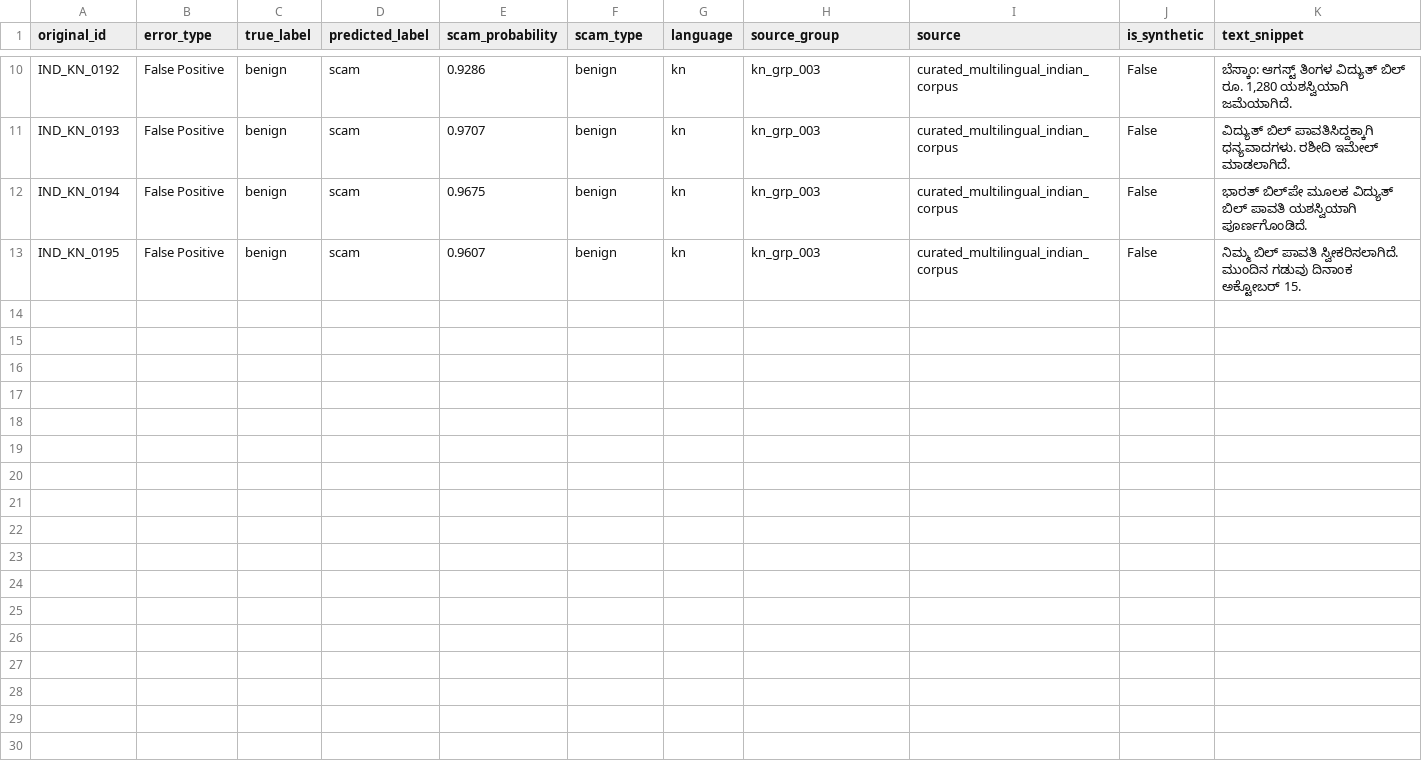
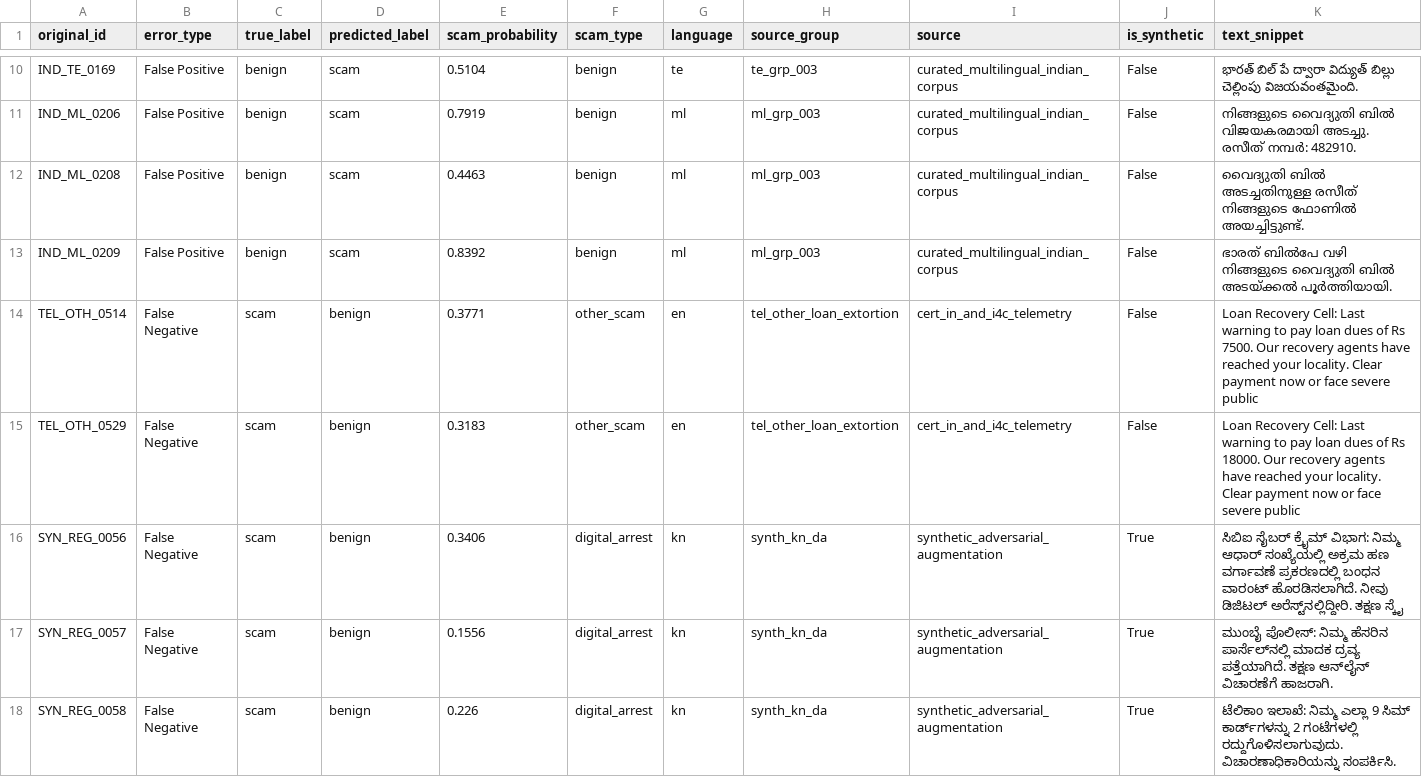
Before and after one commit to hamsinikommunuri/bobsec-platform, a CSV file: ml/reports/error_analysis.csv, drawn as a sheet; only a part is shown, gaps mark what is left out; the diff covers the shown part only; the diff names each change by its address in the sheet, - before the commit and + after, or states it on an @@ line.

```diff
--- a/ml/reports/error_analysis.csv
+++ b/ml/reports/error_analysis.csv
-A10 (original_id): IND_KN_0192
+A10 (original_id): IND_TE_0169
-E10 (scam_probability): 0.9286
+E10 (scam_probability): 0.5104
-G10 (language): kn
+G10 (language): te
-H10 (source_group): kn_grp_003
+H10 (source_group): te_grp_003
-K10 (text_snippet): ಬೆಸ್ಕಾಂ: ಆಗಸ್ಟ್ ತಿಂಗಳ ವಿದ್ಯುತ್ ಬಿಲ್ ರೂ. 1,280 ಯಶಸ್ವಿಯಾಗಿ ಜಮೆಯಾಗಿದೆ.
+K10 (text_snippet): భారత్ బిల్ పే ద్వారా విద్యుత్ బిల్లు చెల్లింపు విజయవంతమైంది.
-A11 (original_id): IND_KN_0193
+A11 (original_id): IND_ML_0206
-E11 (scam_probability): 0.9707
+E11 (scam_probability): 0.7919
-G11:G13 (language): kn
+G11:G13 (language): ml
-H11:H13 (source_group): kn_grp_003
+H11:H13 (source_group): ml_grp_003
-K11 (text_snippet): ವಿದ್ಯುತ್ ಬಿಲ್ ಪಾವತಿಸಿದ್ದಕ್ಕಾಗಿ ಧನ್ಯವಾದಗಳು. ರಶೀದಿ ಇಮೇಲ್ ಮಾಡಲಾಗಿದೆ.
+K11 (text_snippet): നിങ്ങളുടെ വൈദ്യുതി ബിൽ വിജയകരമായി അടച്ചു. രസീത് നമ്പർ: 482910.
-A12 (original_id): IND_KN_0194
+A12 (original_id): IND_ML_0208
-E12 (scam_probability): 0.9675
+E12 (scam_probability): 0.4463
-K12 (text_snippet): ಭಾರತ್ ಬಿಲ್‌ಪೇ ಮೂಲಕ ವಿದ್ಯುತ್ ಬಿಲ್ ಪಾವತಿ ಯಶಸ್ವಿಯಾಗಿ ಪೂರ್ಣಗೊಂಡಿದೆ.
+K12 (text_snippet): വൈദ്യുതി ബിൽ അടച്ചതിനുള്ള രസീത് നിങ്ങളുടെ ഫോണിൽ അയച്ചിട്ടുണ്ട്.
-A13 (original_id): IND_KN_0195
+A13 (original_id): IND_ML_0209
-E13 (scam_probability): 0.9607
+E13 (scam_probability): 0.8392
-K13 (text_snippet): ನಿಮ್ಮ ಬಿಲ್ ಪಾವತಿ ಸ್ವೀಕರಿಸಲಾಗಿದೆ. ಮುಂದಿನ ಗಡುವು ದಿನಾಂಕ ಅಕ್ಟೋಬರ್ 15.
+K13 (text_snippet): ഭാരത് ബിൽപേ വഴി നിങ്ങളുടെ വൈദ്യുതി ബിൽ അടയ്ക്കൽ പൂർത്തിയായി.
+row 14: TEL_OTH_0514 | False Negative | scam | benign | 0.3771 | other_scam | en | tel_other_loan_extortion | cert_in_and_i4c_telemetry | False | Loan Recovery Cell: Last warning to pay loan dues of Rs 7500. Our recovery agents have reached your locality. Clear payment now or face severe public
+row 15: TEL_OTH_0529 | False Negative | scam | benign | 0.3183 | other_scam | en | tel_other_loan_extortion | cert_in_and_i4c_telemetry | False | Loan Recovery Cell: Last warning to pay loan dues of Rs 18000. Our recovery agents have reached your locality. Clear payment now or face severe public
+row 16: SYN_REG_0056 | False Negative | scam | benign | 0.3406 | digital_arrest | kn | synth_kn_da | synthetic_adversarial_augmentation | True | ಸಿಬಿಐ ಸೈಬರ್ ಕ್ರೈಮ್ ವಿಭಾಗ: ನಿಮ್ಮ ಆಧಾರ್ ಸಂಖ್ಯೆಯಲ್ಲಿ ಅಕ್ರಮ ಹಣ ವರ್ಗಾವಣೆ ಪ್ರಕರಣದಲ್ಲಿ ಬಂಧನ ವಾರಂಟ್ ಹೊರಡಿಸಲಾಗಿದೆ. ನೀವು ಡಿಜಿಟಲ್ ಅರೆಸ್ಟ್‌ನಲ್ಲಿದ್ದೀರಿ. ತಕ್ಷಣ ಸ್ಕೈ
+row 17: SYN_REG_0057 | False Negative | scam | benign | 0.1556 | digital_arrest | kn | synth_kn_da | synthetic_adversarial_augmentation | True | ಮುಂಬೈ ಪೊಲೀಸ್: ನಿಮ್ಮ ಹೆಸರಿನ ಪಾರ್ಸೆಲ್‌ನಲ್ಲಿ ಮಾದಕ ದ್ರವ್ಯ ಪತ್ತೆಯಾಗಿದೆ. ತಕ್ಷಣ ಆನ್‌ಲೈನ್ ವಿಚಾರಣೆಗೆ ಹಾಜರಾಗಿ.
+row 18: SYN_REG_0058 | False Negative | scam | benign | 0.226 | digital_arrest | kn | synth_kn_da | synthetic_adversarial_augmentation | True | ಟೆಲಿಕಾಂ ಇಲಾಖೆ: ನಿಮ್ಮ ಎಲ್ಲಾ 9 ಸಿಮ್ ಕಾರ್ಡ್‌ಗಳನ್ನು 2 ಗಂಟೆಗಳಲ್ಲಿ ರದ್ದುಗೊಳಿಸಲಾಗುವುದು. ವಿಚಾರಣಾಧಿಕಾರಿಯನ್ನು ಸಂಪರ್ಕಿಸಿ.
```
Also changed, not shown: 2 added rows, 2 removed rows and 28 edited cells elsewhere in this file, ml/reports/classification_report.csv, 40 other files.
